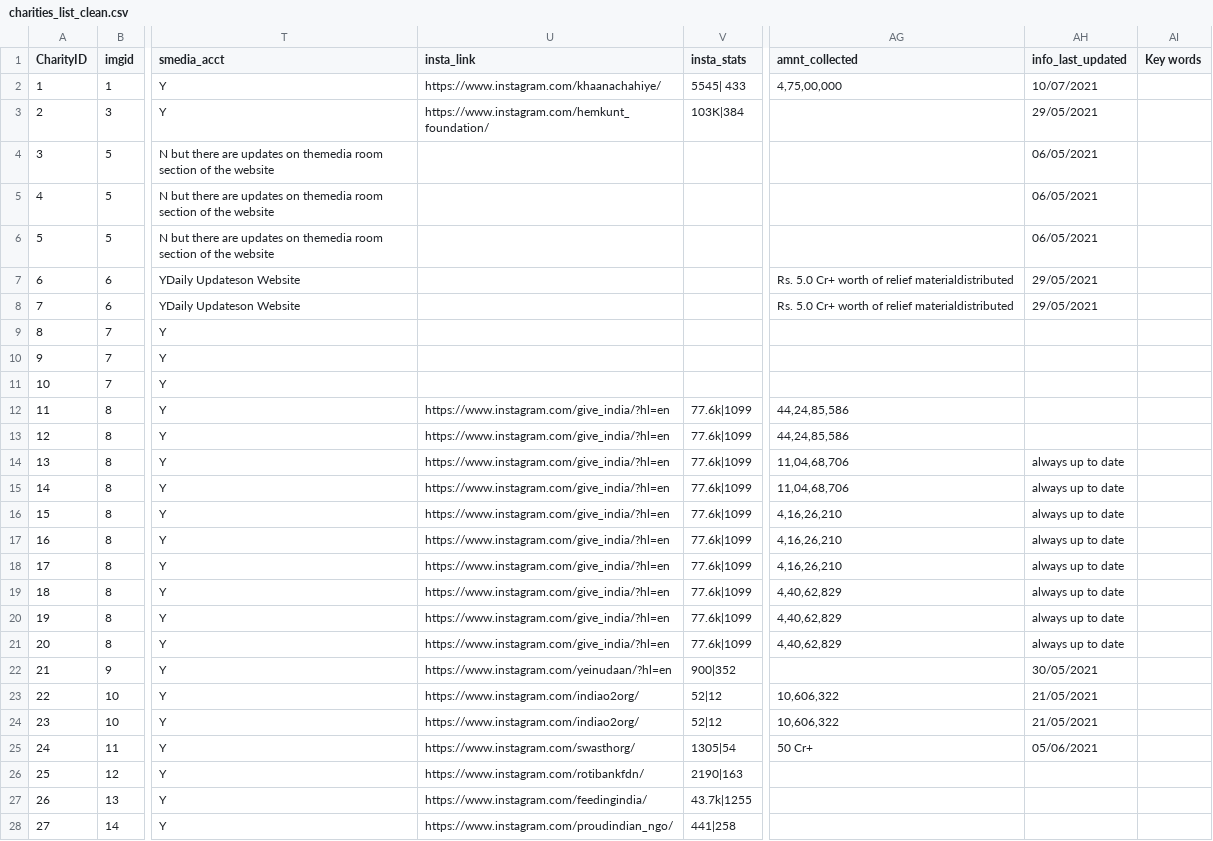
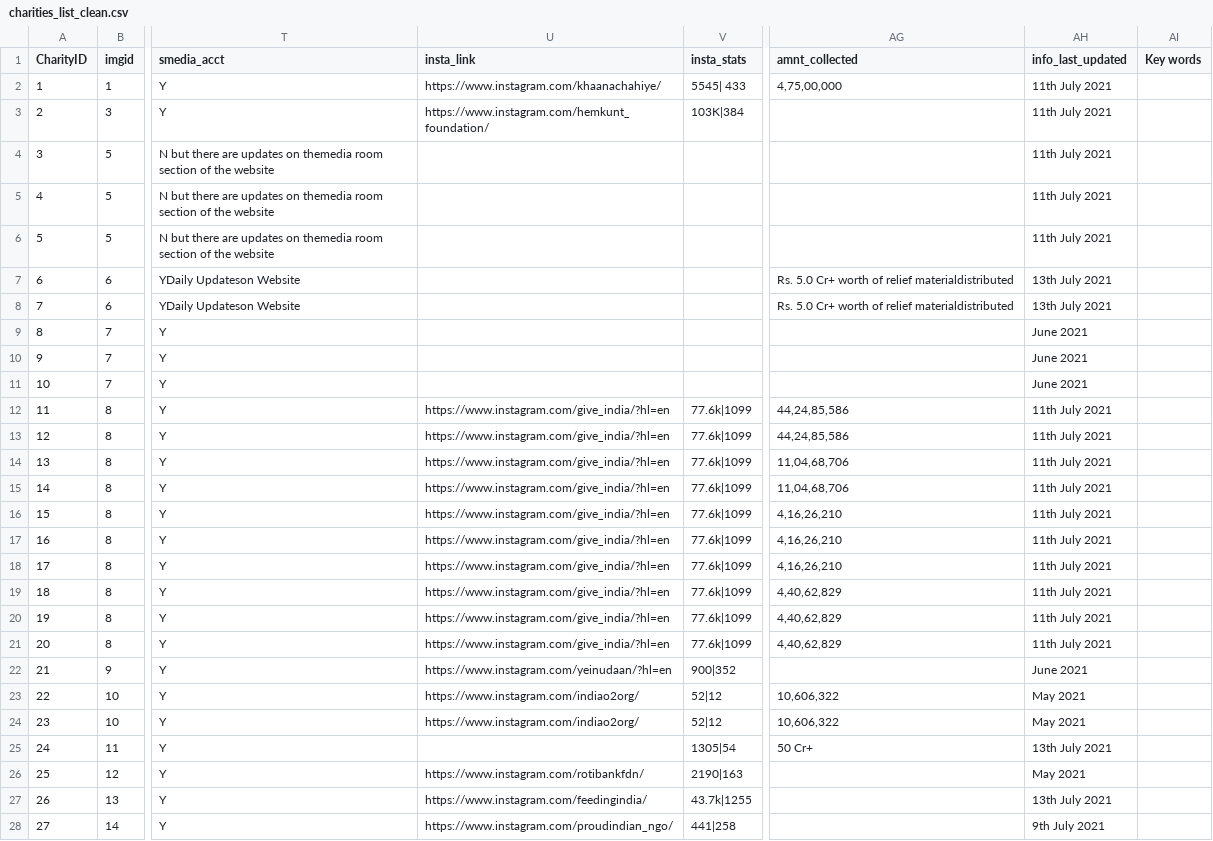
Before and after one commit to richameher/charitable-giving, a CSV file: data/charities_list_clean.csv, drawn as a sheet; only a part is shown, gaps mark what is left out; the diff names each change by its address in the sheet, - before the commit and + after, or states it on an @@ line.

```diff
--- a/data/charities_list_clean.csv
+++ b/data/charities_list_clean.csv
-AH2 (info_last_updated): 10/07/2021
+AH2 (info_last_updated): 11th July 2021
-AH3 (info_last_updated): 29/05/2021
+AH3 (info_last_updated): 11th July 2021
-AH4:AH6 (info_last_updated): 06/05/2021
+AH4:AH6 (info_last_updated): 11th July 2021
-AH7:AH8 (info_last_updated): 29/05/2021
+AH7:AH8 (info_last_updated): 13th July 2021
-AH9:AH11 (info_last_updated): (empty)
+AH9:AH11 (info_last_updated): June 2021
-AH12:AH13 (info_last_updated): (empty)
+AH12:AH13 (info_last_updated): 11th July 2021
-AH14:AH21 (info_last_updated): always up to date
+AH14:AH21 (info_last_updated): 11th July 2021
-AH22 (info_last_updated): 30/05/2021
+AH22 (info_last_updated): June 2021
-AH23:AH24 (info_last_updated): 21/05/2021
+AH23:AH24 (info_last_updated): May 2021
-U25 (insta_link): https://www.instagram.com/swasthorg/
+U25 (insta_link): (empty)
-AH25 (info_last_updated): 05/06/2021
+AH25 (info_last_updated): 13th July 2021
-AH26 (info_last_updated): (empty)
+AH26 (info_last_updated): May 2021
-AH27 (info_last_updated): (empty)
+AH27 (info_last_updated): 13th July 2021
-AH28 (info_last_updated): (empty)
+AH28 (info_last_updated): 9th July 2021
```
Also changed, not shown: data/charities_list_raw.csv, data/entity_cost.csv, 26 other files.
